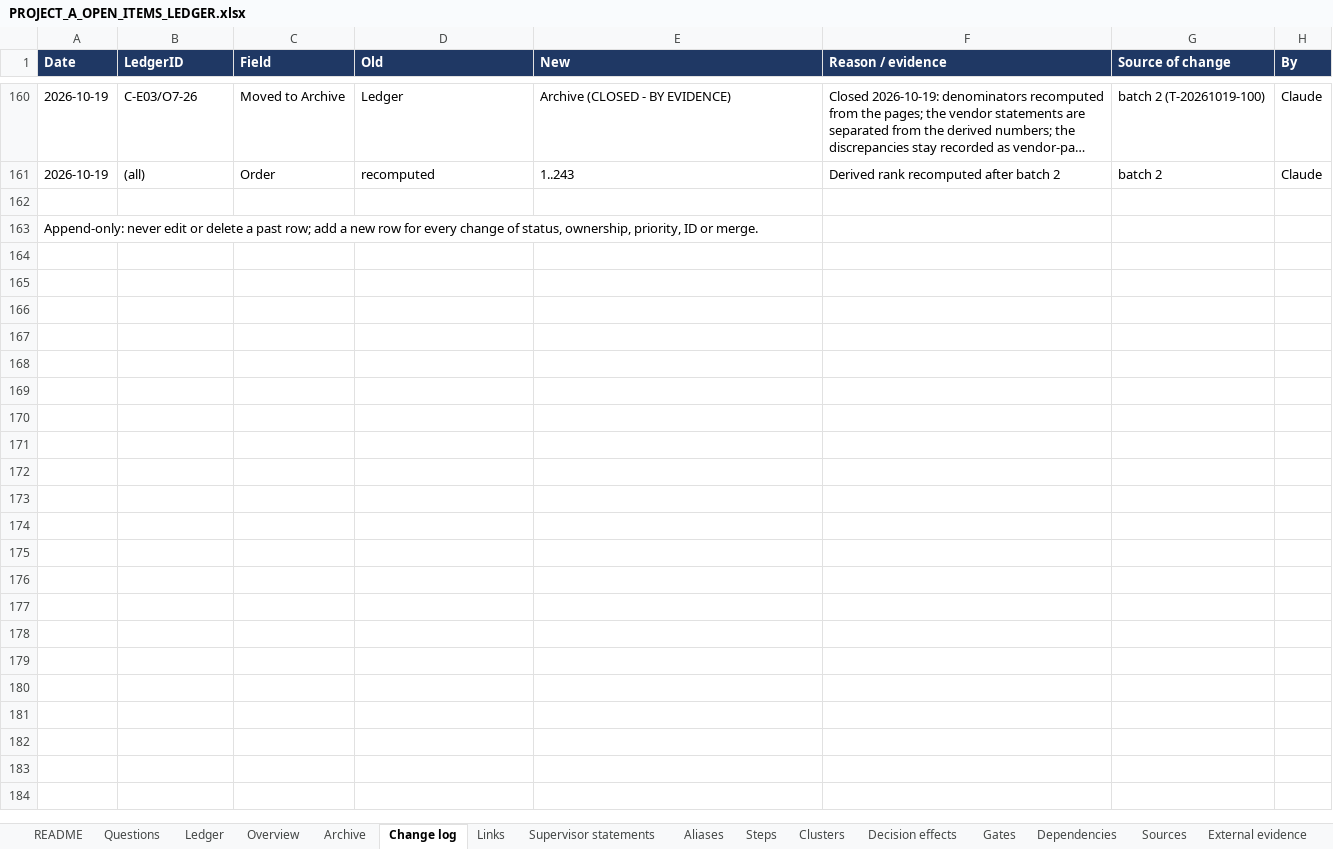
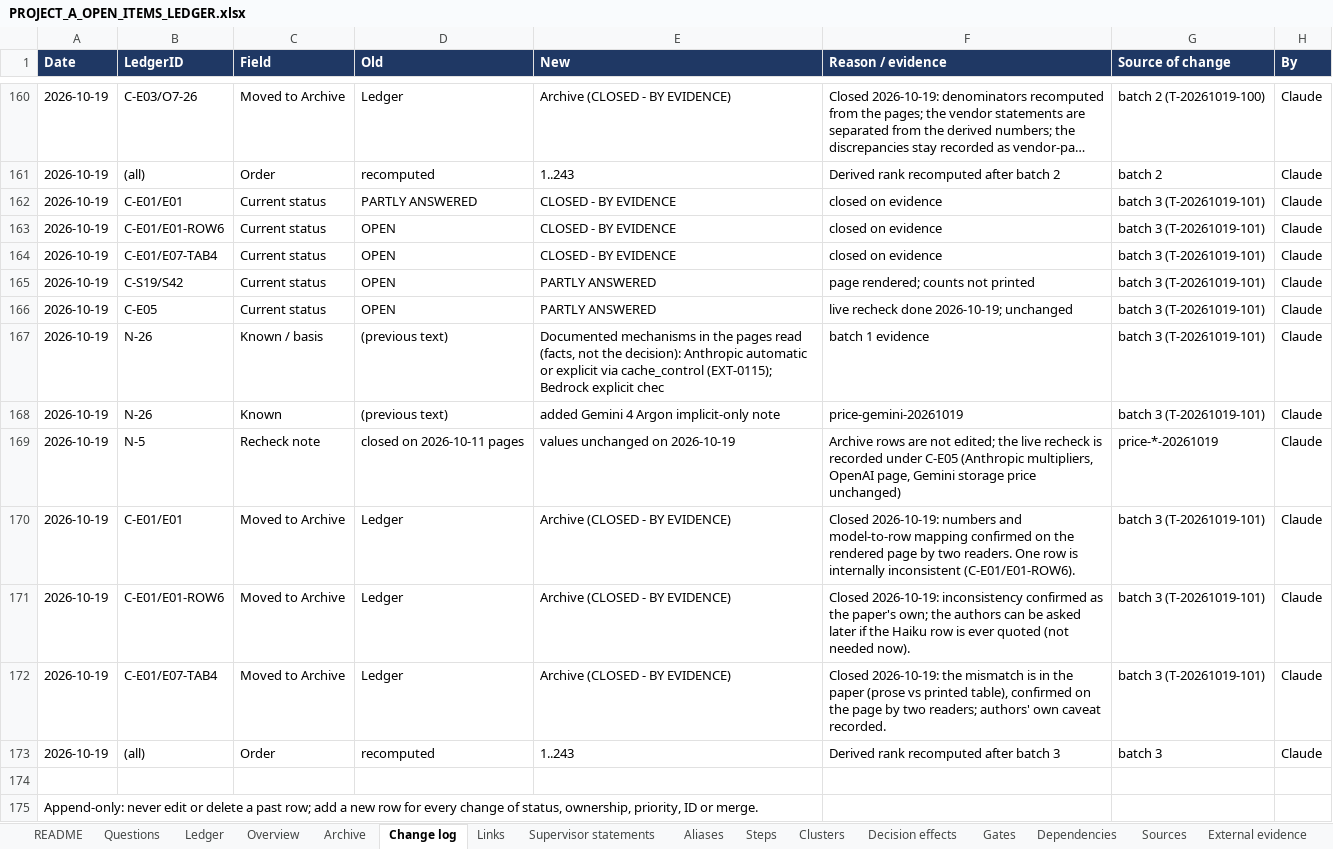
Before and after one commit to omarelansary/thesis-policy-design, an Excel workbook: design/ledger/PROJECT_A_OPEN_ITEMS_LEDGER.xlsx, sheet Change log, drawn as a sheet; only a part is shown, gaps mark what is left out; long unchanged cells end in …; values as stored, in another font and other column widths than the file's, no borders; the diff names each change by its address in the sheet, - before the commit and + after, or states it on an @@ line.

```diff
--- a/design/ledger/PROJECT_A_OPEN_ITEMS_LEDGER.xlsx (sheet Change log)
+++ b/design/ledger/PROJECT_A_OPEN_ITEMS_LEDGER.xlsx (sheet Change log)
+row 162: 2026-10-19 | C-E01/E01 | Current status | PARTLY ANSWERED | CLOSED - BY EVIDENCE | closed on evidence | batch 3 (T-20261019-101) | Claude
+row 163: 2026-10-19 | C-E01/E01-ROW6 | Current status | OPEN | CLOSED - BY EVIDENCE | closed on evidence | batch 3 (T-20261019-101) | Claude
+row 164: 2026-10-19 | C-E01/E07-TAB4 | Current status | OPEN | CLOSED - BY EVIDENCE | closed on evidence | batch 3 (T-20261019-101) | Claude
+row 165: 2026-10-19 | C-S19/S42 | Current status | OPEN | PARTLY ANSWERED | page rendered; counts not printed | batch 3 (T-20261019-101) | Claude
+row 166: 2026-10-19 | C-E05 | Current status | OPEN | PARTLY ANSWERED | live recheck done 2026-10-19; unchanged | batch 3 (T-20261019-101) | Claude
+row 167: 2026-10-19 | N-26 | Known / basis | (previous text) | Documented mechanisms in the pages read (facts, not the decision): Anthropic automatic or explicit via cache_control (EXT-0115); Bedrock explicit chec | batch 1 evidence | batch 3 (T-20261019-101) | Claude
+row 168: 2026-10-19 | N-26 | Known | (previous text) | added Gemini 4 Argon implicit-only note | price-gemini-20261019 | batch 3 (T-20261019-101) | Claude
+row 169: 2026-10-19 | N-5 | Recheck note | closed on 2026-10-11 pages | values unchanged on 2026-10-19 | Archive rows are not edited; the live recheck is recorded under C-E05 (Anthropic multipliers, OpenAI page, Gemini storage price unchanged) | price-*-20261019 | Claude
+row 170: 2026-10-19 | C-E01/E01 | Moved to Archive | Ledger | Archive (CLOSED - BY EVIDENCE) | Closed 2026-10-19: numbers and model-to-row mapping confirmed on the rendered page by two readers. One row is internally inconsistent (C-E01/E01-ROW6). | batch 3 (T-20261019-101) | Claude
+row 171: 2026-10-19 | C-E01/E01-ROW6 | Moved to Archive | Ledger | Archive (CLOSED - BY EVIDENCE) | Closed 2026-10-19: inconsistency confirmed as the paper's own; the authors can be asked later if the Haiku row is ever quoted (not needed now). | batch 3 (T-20261019-101) | Claude
+row 172: 2026-10-19 | C-E01/E07-TAB4 | Moved to Archive | Ledger | Archive (CLOSED - BY EVIDENCE) | Closed 2026-10-19: the mismatch is in the paper (prose vs printed table), confirmed on the page by two readers; authors' own caveat recorded. | batch 3 (T-20261019-101) | Claude
+row 173: 2026-10-19 | (all) | Order | recomputed | 1..243 | Derived rank recomputed after batch 3 | batch 3 | Claude
```
Also changed, not shown: sheet Ledger, sheet Archive, sheet Sources, sheet README, sheet Steps, 18 other files.
